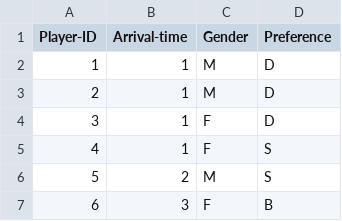
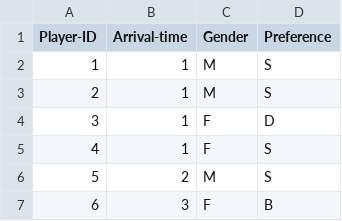
Before and after one commit to afoolinthefetter/CS616-PDS, a CSV file: assignment_2/input.csv, drawn as a sheet; only a part is shown.

```diff
--- a/assignment_2/input.csv
+++ b/assignment_2/input.csv
@@ -1,4 +1,4 @@
 Player-ID,Arrival-time,Gender,Preference
-1,1,M,D
-2,1,M,D
+1,1,M,S
+2,1,M,S
 3,1,F,D
```
Also changed, not shown: 4 other files.
